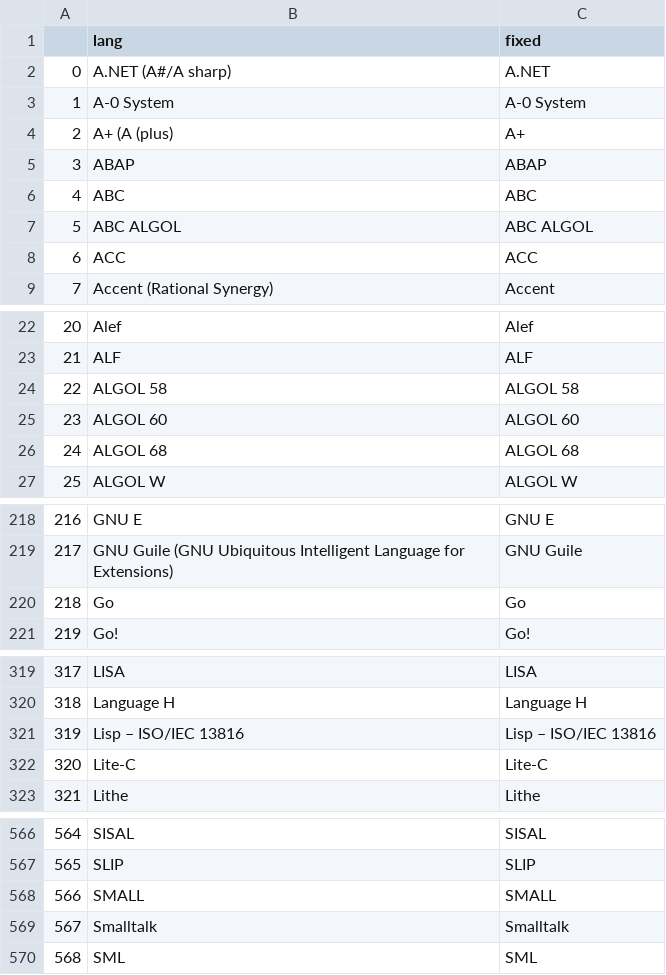
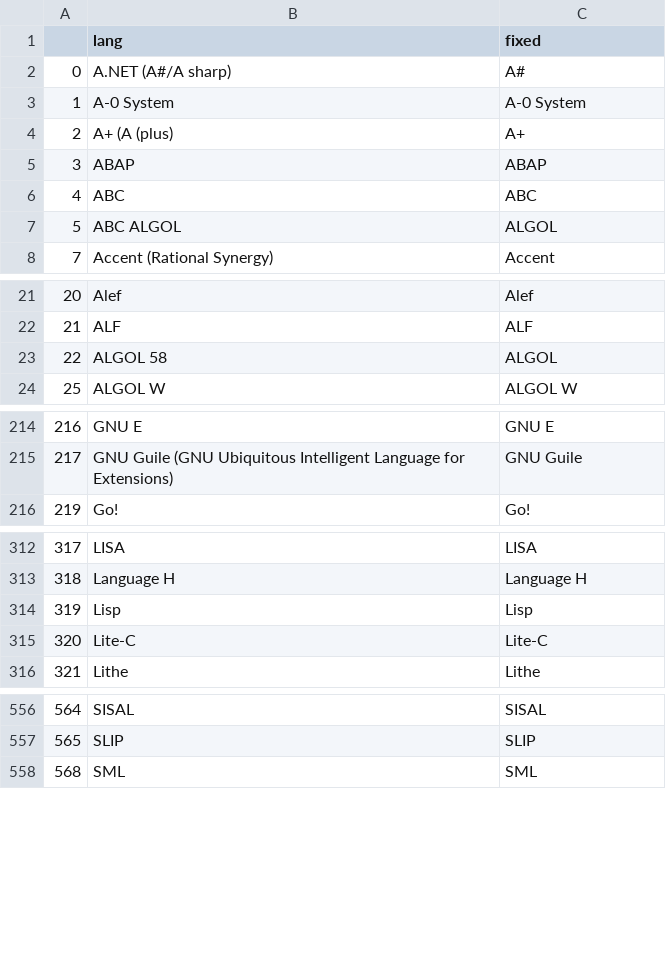
Before and after one commit to mfadam786/JobSkillsMonitorBot, a CSV file: scaper/data/fixed_langs.csv, drawn as a sheet; only a part is shown, gaps mark what is left out; the diff covers the shown part only.

Commit message:
updated lang file and lang counts

```diff
--- a/scaper/data/fixed_langs.csv
+++ b/scaper/data/fixed_langs.csv
@@ -1,3 +1,3 @@
 ,lang,fixed
-0,A.NET (A#/A sharp),A.NET
+0,A.NET (A#/A sharp),A#
 1,A-0 System,A-0 System
@@ -6,4 +6,3 @@
 4,ABC,ABC
-5,ABC ALGOL,ABC ALGOL
-6,ACC,ACC
+5,ABC ALGOL,ALGOL
 7,Accent (Rational Synergy),Accent
@@ -23,5 +22,3 @@
 21,ALF,ALF
-22,ALGOL 58,ALGOL 58
-23,ALGOL 60,ALGOL 60
-24,ALGOL 68,ALGOL 68
+22,ALGOL 58,ALGOL
 25,ALGOL W,ALGOL W
@@ -219,3 +215,2 @@
 217,GNU Guile (GNU Ubiquitous Intelligent Language for Extensions),GNU Guile
-218,Go,Go
 219,Go!,Go!
@@ -320,3 +313,3 @@
 318,Language H,Language H
-319,Lisp – ISO/IEC 13816,Lisp – ISO/IEC 13816
+319,Lisp,Lisp
 320,Lite-C,Lite-C
@@ -567,4 +557,2 @@
 565,SLIP,SLIP
-566,SMALL,SMALL
-567,Smalltalk,Smalltalk
 568,SML,SML
```
Also changed, not shown: 1 added row, 6 removed rows and 7 edited cells elsewhere in this file, scaper/data/lang_count.csv, scaper/data/subsections/Consultants_lang_count.csv, 11 other files.
